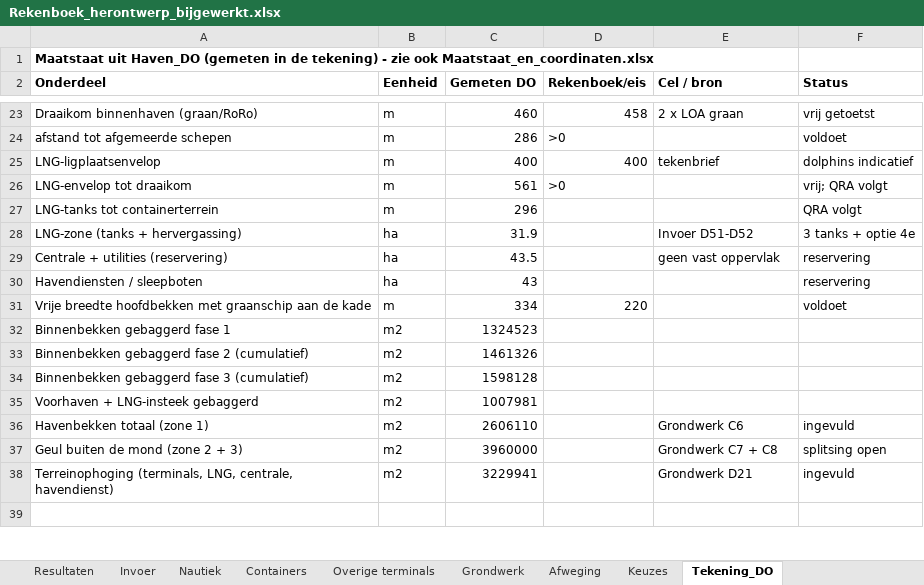
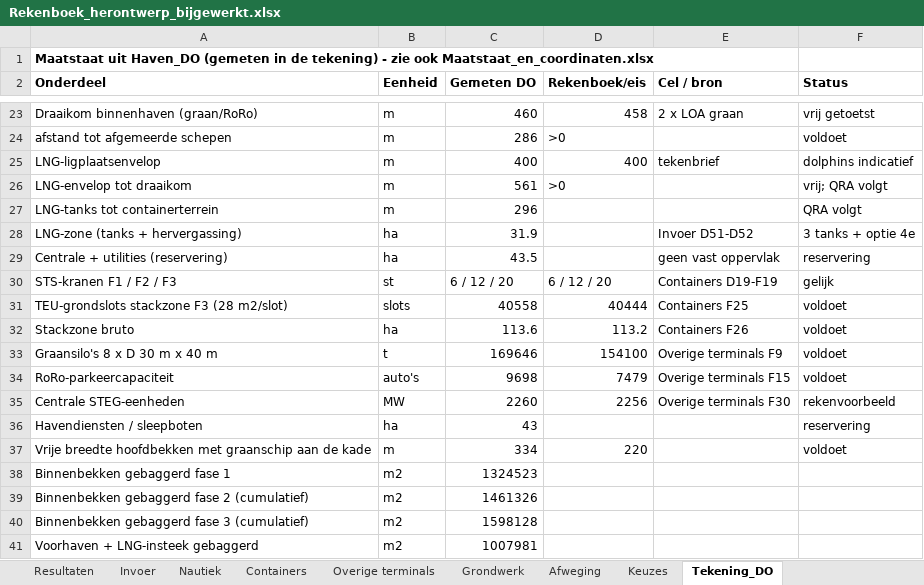
Before and after one commit to Rutmer2004/Leafletmap, an Excel workbook: Onderbouwing/Rekenboek_herontwerp_bijgewerkt.xlsx, sheet Tekening_DO, drawn as a sheet; only a part is shown, gaps mark what is left out; the shorter side is filled out with more unchanged rows; values as stored, in another font and other column widths than the file's, no borders; the diff names each change by its address in the sheet, - before the commit and + after, or states it on an @@ line.

```diff
--- a/Onderbouwing/Rekenboek_herontwerp_bijgewerkt.xlsx (sheet Tekening_DO)
+++ b/Onderbouwing/Rekenboek_herontwerp_bijgewerkt.xlsx (sheet Tekening_DO)
+row 30: STS-kranen F1 / F2 / F3 | st | 6 / 12 / 20 | 6 / 12 / 20 | Containers D19-F19 | gelijk
+row 31: TEU-grondslots stackzone F3 (28 m2/slot) | slots | 40558 | 40444 | Containers F25 | voldoet
+row 32: Stackzone bruto | ha | 113.6 | 113.2 | Containers F26 | voldoet
+row 33: Graansilo's 8 x D 30 m x 40 m | t | 169646 | 154100 | Overige terminals F9 | voldoet
+row 34: RoRo-parkeercapaciteit | auto's | 9698 | 7479 | Overige terminals F15 | voldoet
+row 35: Centrale STEG-eenheden | MW | 2260 | 2256 | Overige terminals F30 | rekenvoorbeeld
```
Also changed, not shown: Maatstaat/Maatstaat_en_coordinaten.xlsx, 13 other files.
